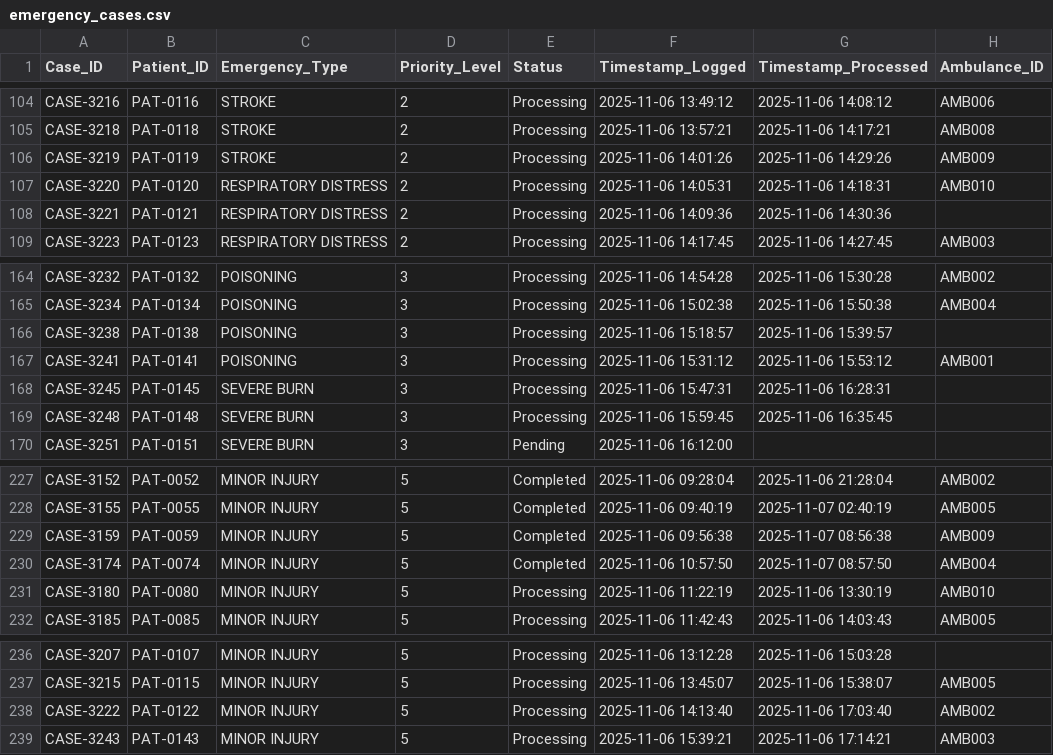
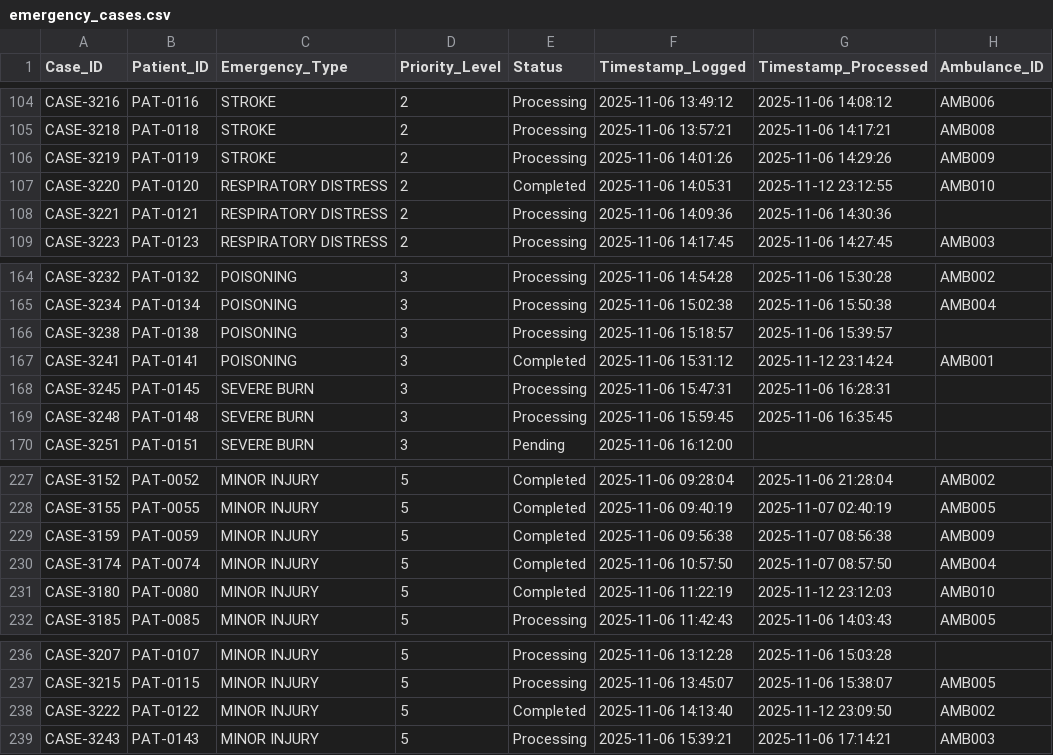
Before and after one commit to sevenpluseight/dstr-lab2, a CSV file: data/emergency_cases.csv, drawn as a sheet; only a part is shown, gaps mark what is left out; the diff covers the shown part only.

```diff
--- a/data/emergency_cases.csv
+++ b/data/emergency_cases.csv
@@ -106,3 +106,3 @@ CASE-3218,PAT-0118,STROKE,2,Processing,2025-11-06 13:57:21,2025-11-06 14:17:21,A
 CASE-3219,PAT-0119,STROKE,2,Processing,2025-11-06 14:01:26,2025-11-06 14:29:26,AMB009
-CASE-3220,PAT-0120,RESPIRATORY DISTRESS,2,Processing,2025-11-06 14:05:31,2025-11-06 14:18:31,AMB010
+CASE-3220,PAT-0120,RESPIRATORY DISTRESS,2,Completed,2025-11-06 14:05:31,2025-11-12 23:12:55,AMB010
 CASE-3221,PAT-0121,RESPIRATORY DISTRESS,2,Processing,2025-11-06 14:09:36,2025-11-06 14:30:36,
@@ -166,3 +166,3 @@ CASE-3234,PAT-0134,POISONING,3,Processing,2025-11-06 15:02:38,2025-11-06 15:50:3
 CASE-3238,PAT-0138,POISONING,3,Processing,2025-11-06 15:18:57,2025-11-06 15:39:57,
-CASE-3241,PAT-0141,POISONING,3,Processing,2025-11-06 15:31:12,2025-11-06 15:53:12,AMB001
+CASE-3241,PAT-0141,POISONING,3,Completed,2025-11-06 15:31:12,2025-11-12 23:14:24,AMB001
 CASE-3245,PAT-0145,SEVERE BURN,3,Processing,2025-11-06 15:47:31,2025-11-06 16:28:31,
@@ -230,3 +230,3 @@ CASE-3159,PAT-0059,MINOR INJURY,5,Completed,2025-11-06 09:56:38,2025-11-07 08:56
 CASE-3174,PAT-0074,MINOR INJURY,5,Completed,2025-11-06 10:57:50,2025-11-07 08:57:50,AMB004
-CASE-3180,PAT-0080,MINOR INJURY,5,Processing,2025-11-06 11:22:19,2025-11-06 13:30:19,AMB010
+CASE-3180,PAT-0080,MINOR INJURY,5,Completed,2025-11-06 11:22:19,2025-11-12 23:12:03,AMB010
 CASE-3185,PAT-0085,MINOR INJURY,5,Processing,2025-11-06 11:42:43,2025-11-06 14:03:43,AMB005
@@ -237,3 +237,3 @@ CASE-3207,PAT-0107,MINOR INJURY,5,Processing,2025-11-06 13:12:28,2025-11-06 15:0
 CASE-3215,PAT-0115,MINOR INJURY,5,Processing,2025-11-06 13:45:07,2025-11-06 15:38:07,AMB005
-CASE-3222,PAT-0122,MINOR INJURY,5,Processing,2025-11-06 14:13:40,2025-11-06 17:03:40,AMB002
+CASE-3222,PAT-0122,MINOR INJURY,5,Completed,2025-11-06 14:13:40,2025-11-12 23:09:50,AMB002
 CASE-3243,PAT-0143,MINOR INJURY,5,Processing,2025-11-06 15:39:21,2025-11-06 17:14:21,AMB003
```
Also changed, not shown: 13 added rows, 13 removed rows and 12 edited cells elsewhere in this file, 4 other files.
